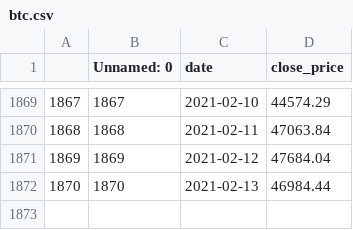
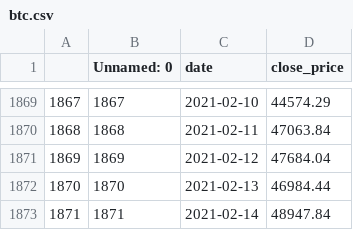
Before and after one commit to benskee/Bitstonker, a CSV file: app/csv/btc.csv, drawn as a sheet; only a part is shown, gaps mark what is left out; the diff names each change by its address in the sheet, - before the commit and + after, or states it on an @@ line.

Commit message:
02-14

```diff
--- a/app/csv/btc.csv
+++ b/app/csv/btc.csv
+row 1873: 1871 | 1871 | 2021-02-14 | 48947.84
```
